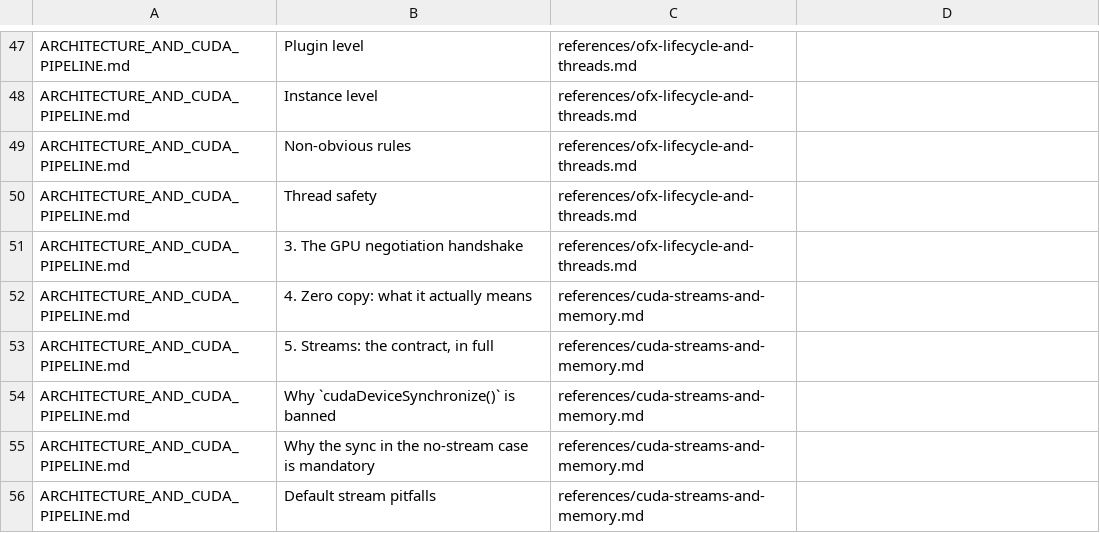
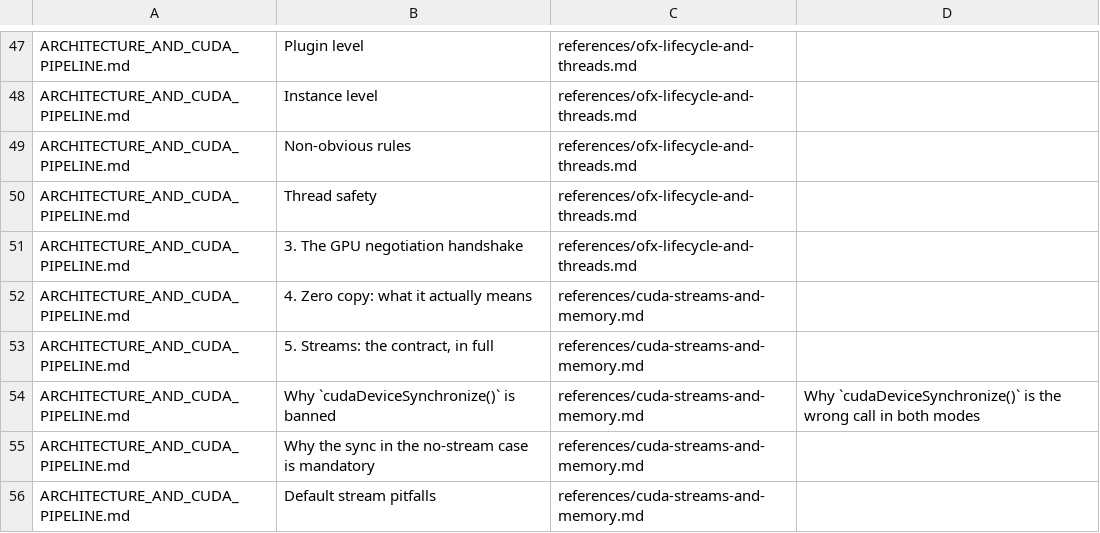
Before and after one commit to cblinde/OFXPluginDeveloper, a TSV file: tools/heading-manifest.tsv, drawn as a sheet; only a part is shown, gaps mark what is left out.

```diff
--- a/tools/heading-manifest.tsv
+++ b/tools/heading-manifest.tsv
@@ -53,3 +53,3 @@ ARCHITECTURE_AND_CUDA_PIPELINE.md	4. Zero copy: what it actually means	reference
 ARCHITECTURE_AND_CUDA_PIPELINE.md	5. Streams: the contract, in full	references/cuda-streams-and-memory.md	
-ARCHITECTURE_AND_CUDA_PIPELINE.md	Why `cudaDeviceSynchronize()` is banned	references/cuda-streams-and-memory.md	
+ARCHITECTURE_AND_CUDA_PIPELINE.md	Why `cudaDeviceSynchronize()` is banned	references/cuda-streams-and-memory.md	Why `cudaDeviceSynchronize()` is the wrong call in both modes
 ARCHITECTURE_AND_CUDA_PIPELINE.md	Why the sync in the no-stream case is mandatory	references/cuda-streams-and-memory.md	
```
Also changed, not shown: 5 other files.
